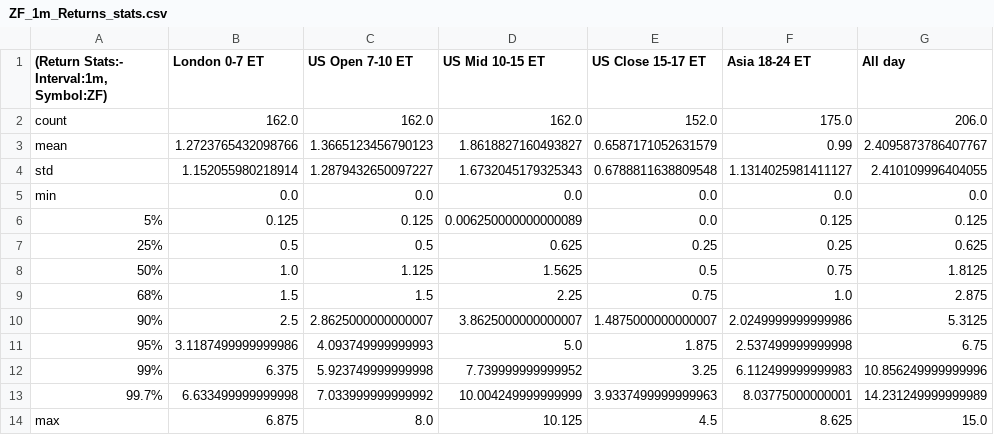
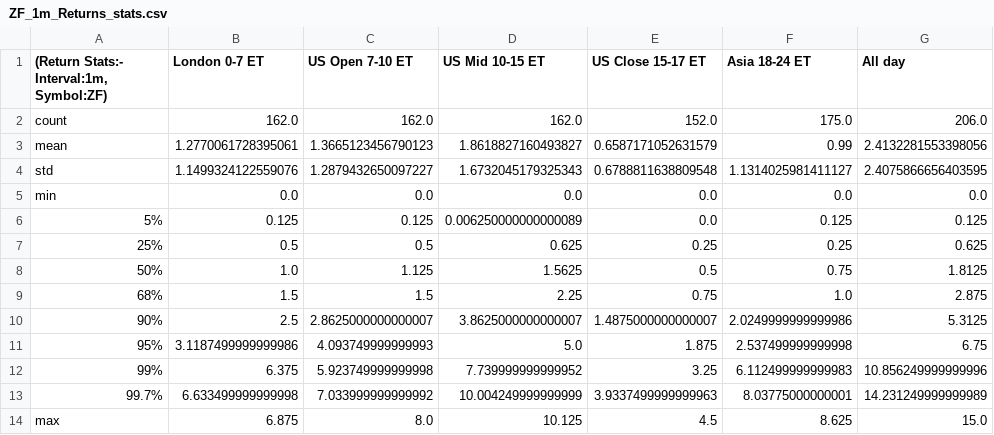
Before and after one commit to MinnieWang1213/DistroDashboard, a CSV file: Intraday_data_files_stats_and_plots_folder/ZF_1m_Returns_stats.csv, drawn as a sheet.

```diff
--- a/Intraday_data_files_stats_and_plots_folder/ZF_1m_Returns_stats.csv
+++ b/Intraday_data_files_stats_and_plots_folder/ZF_1m_Returns_stats.csv
@@ -2,4 +2,4 @@
 count,162.0,162.0,162.0,152.0,175.0,206.0
-mean,1.2723765432098766,1.3665123456790123,1.8618827160493827,0.6587171052631579,0.99,2.4095873786407767
-std,1.152055980218914,1.2879432650097227,1.6732045179325343,0.6788811638809548,1.1314025981411127,2.410109996404055
+mean,1.2770061728395061,1.3665123456790123,1.8618827160493827,0.6587171052631579,0.99,2.4132281553398056
+std,1.1499324122559076,1.2879432650097227,1.6732045179325343,0.6788811638809548,1.1314025981411127,2.4075866656403595
 min,0.0,0.0,0.0,0.0,0.0,0.0
```
Also changed, not shown: Intraday_data_files_stats_and_plots_folder/All_day_latest_custom_days_Volatility_Returns_1h_ZN.csv, Intraday_data_files_stats_and_plots_folder/US_Close_15-17_ET_latest_custom_days_Volatility_Returns_1h_ZN.csv, 36 other files.
